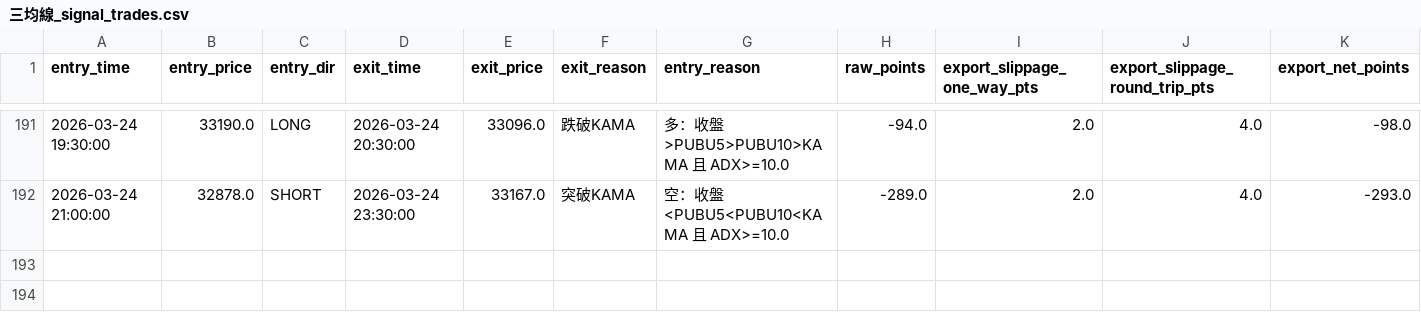
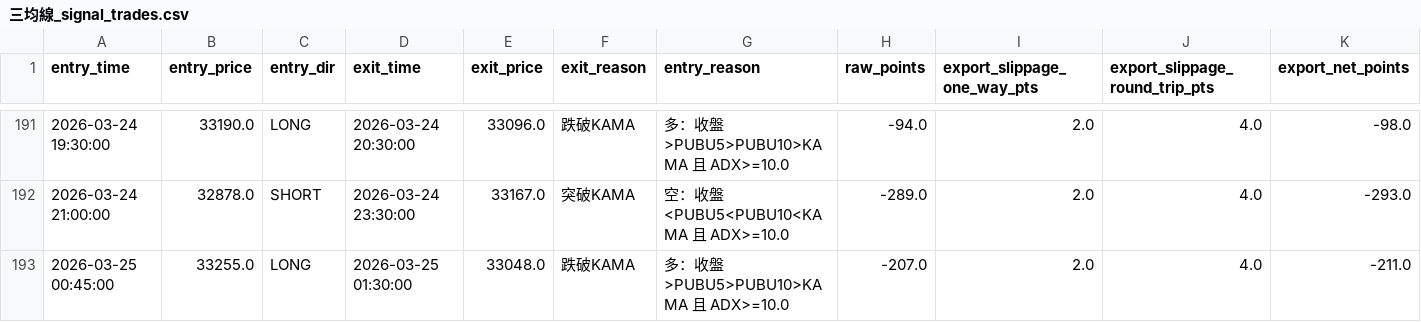
Before and after one commit to Edison299792458/-TXF-3MA-Strategy, a CSV file: 三均線_signal_trades.csv, drawn as a sheet; only a part is shown, gaps mark what is left out; rows hold the shown columns only; the diff names each change by its address in the sheet, - before the commit and + after, or states it on an @@ line.

Commit message:
auto update 三均線_signal_trades.csv 2026-03-25 01:14:50

```diff
--- a/三均線_signal_trades.csv
+++ b/三均線_signal_trades.csv
+row 193: 2026-03-25 00:45:00 | 33255.0 | LONG | 2026-03-25 01:30:00 | 33048.0 | 跌破KAMA | 多：收盤>PUBU5>PUBU10>KAMA 且 ADX>=10.0 | -207.0 | 2.0 | 4.0 | -211.0
```
